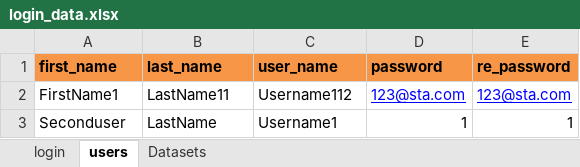
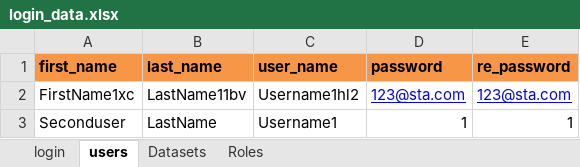
Before and after one commit to EFarag/ACE_Project, an Excel workbook: Data/login_data.xlsx, sheet users, drawn as a sheet; values as stored, in another font and other column widths than the file's, no borders; the diff names each change by its address in the sheet, - before the commit and + after, or states it on an @@ line.

```diff
--- a/Data/login_data.xlsx (sheet users)
+++ b/Data/login_data.xlsx (sheet users)
+sheet tab: Roles
-A2 (first_name): FirstName1
+A2 (first_name): FirstName1xc
-B2 (last_name): LastName11
+B2 (last_name): LastName11bv
-C2 (user_name): Username112
+C2 (user_name): Username1hl2
```
Also changed, not shown: sheet Datasets, 4 other files.
